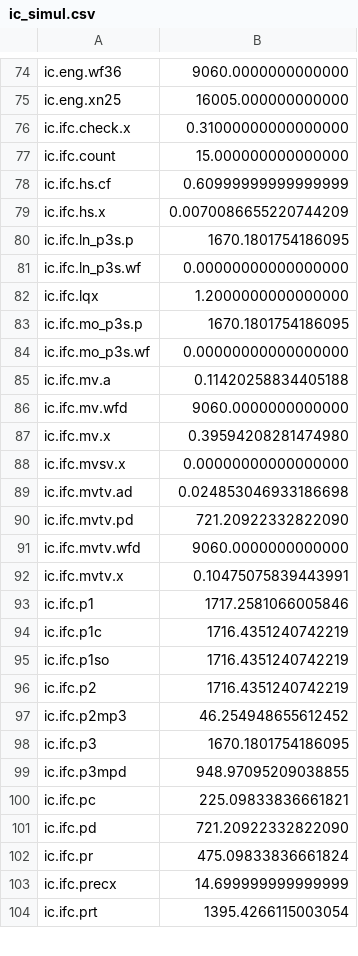
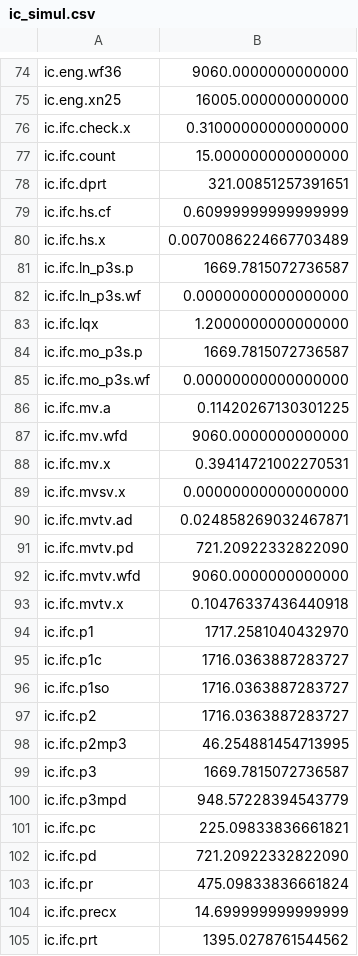
Before and after one commit to davegutz/sciDAG, a CSV file: XcosStructure/Scratch/Results/ic_simul.csv, drawn as a sheet; only a part is shown, gaps mark what is left out; the diff covers the shown part only.

```diff
--- a/XcosStructure/Scratch/Results/ic_simul.csv
+++ b/XcosStructure/Scratch/Results/ic_simul.csv
@@ -77,24 +77,25 @@ ic.ifc.check.x,0.31000000000000000,
 ic.ifc.count,15.000000000000000,
+ic.ifc.dprt,321.00851257391651,
 ic.ifc.hs.cf,0.60999999999999999,
-ic.ifc.hs.x,0.0070086655220744209,
-ic.ifc.ln_p3s.p,1670.1801754186095,
+ic.ifc.hs.x,0.0070086224667703489,
+ic.ifc.ln_p3s.p,1669.7815072736587,
 ic.ifc.ln_p3s.wf,0.00000000000000000,
 ic.ifc.lqx,1.2000000000000000,
-ic.ifc.mo_p3s.p,1670.1801754186095,
+ic.ifc.mo_p3s.p,1669.7815072736587,
 ic.ifc.mo_p3s.wf,0.00000000000000000,
-ic.ifc.mv.a,0.11420258834405188,
+ic.ifc.mv.a,0.11420267130301225,
 ic.ifc.mv.wfd,9060.0000000000000,
-ic.ifc.mv.x,0.39594208281474980,
+ic.ifc.mv.x,0.39414721002270531,
 ic.ifc.mvsv.x,0.00000000000000000,
-ic.ifc.mvtv.ad,0.024853046933186698,
+ic.ifc.mvtv.ad,0.024858269032467871,
 ic.ifc.mvtv.pd,721.20922332822090,
 ic.ifc.mvtv.wfd,9060.0000000000000,
-ic.ifc.mvtv.x,0.10475075839443991,
-ic.ifc.p1,1717.2581066005846,
-ic.ifc.p1c,1716.4351240742219,
-ic.ifc.p1so,1716.4351240742219,
-ic.ifc.p2,1716.4351240742219,
-ic.ifc.p2mp3,46.254948655612452,
-ic.ifc.p3,1670.1801754186095,
-ic.ifc.p3mpd,948.97095209038855,
+ic.ifc.mvtv.x,0.10476337436440918,
+ic.ifc.p1,1717.2581040432970,
+ic.ifc.p1c,1716.0363887283727,
+ic.ifc.p1so,1716.0363887283727,
+ic.ifc.p2,1716.0363887283727,
+ic.ifc.p2mp3,46.254881454713995,
+ic.ifc.p3,1669.7815072736587,
+ic.ifc.p3mpd,948.57228394543779,
 ic.ifc.pc,225.09833836661821,
@@ -103,2 +104,2 @@ ic.ifc.pr,475.09833836661824,
 ic.ifc.precx,14.699999999999999,
-ic.ifc.prt,1395.4266115003054,
+ic.ifc.prt,1395.0278761544562,
```
Also changed, not shown: 38 edited cells elsewhere in this file, XcosStructure/Scratch/Data/ics_IRP.csv, XcosStructure/Scratch/Results/g_simul.csv, 10 other files.
